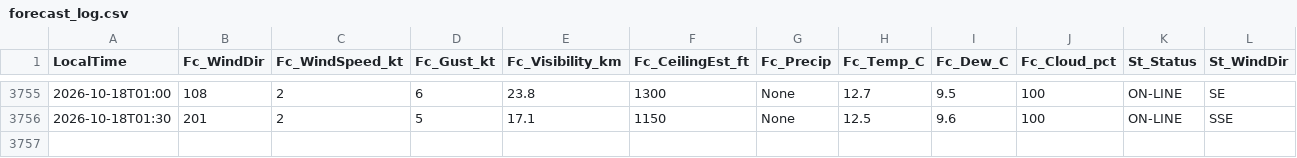
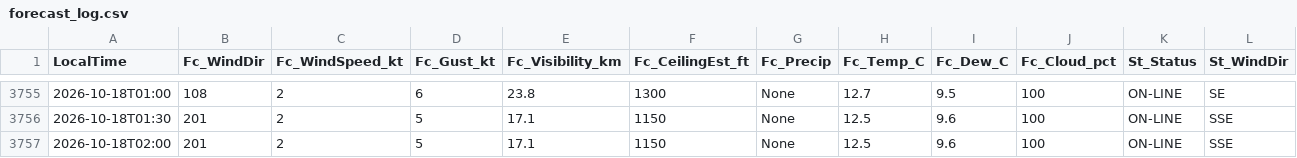
Before and after one commit to JuniorJoseph1981/FASX-Weather, a CSV file: data/forecast_log.csv, drawn as a sheet; only a part is shown, gaps mark what is left out; rows hold the shown columns only; the diff names each change by its address in the sheet, - before the commit and + after, or states it on an @@ line.

Commit message:
Log forecast 2026-10-18T02:00 (station)

```diff
--- a/data/forecast_log.csv
+++ b/data/forecast_log.csv
+row 3757: 2026-10-18T02:00 | 201 | 2 | 5 | 17.1 | 1150 | None | 12.5 | 9.6 | 100 | ON-LINE | SSE
```
